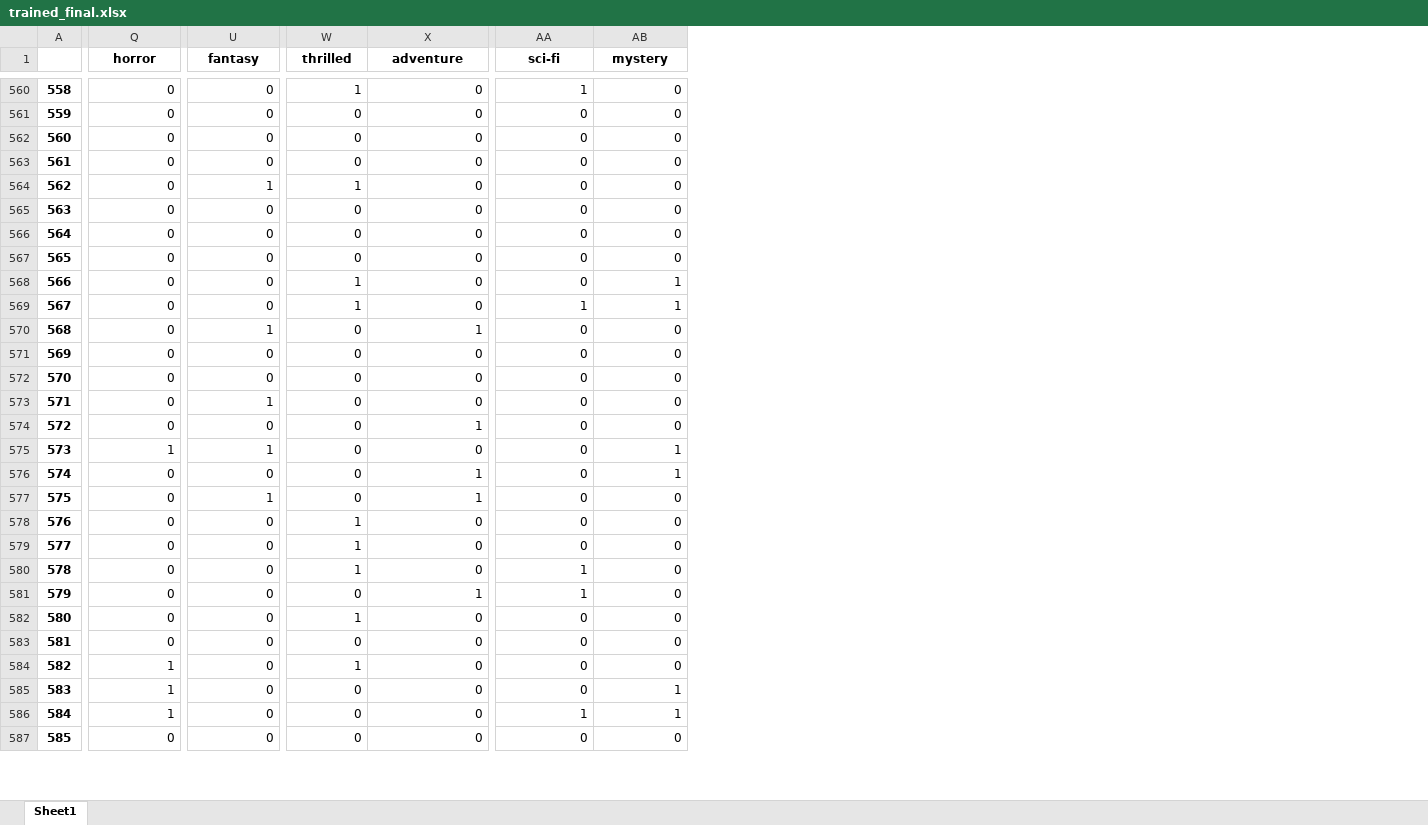
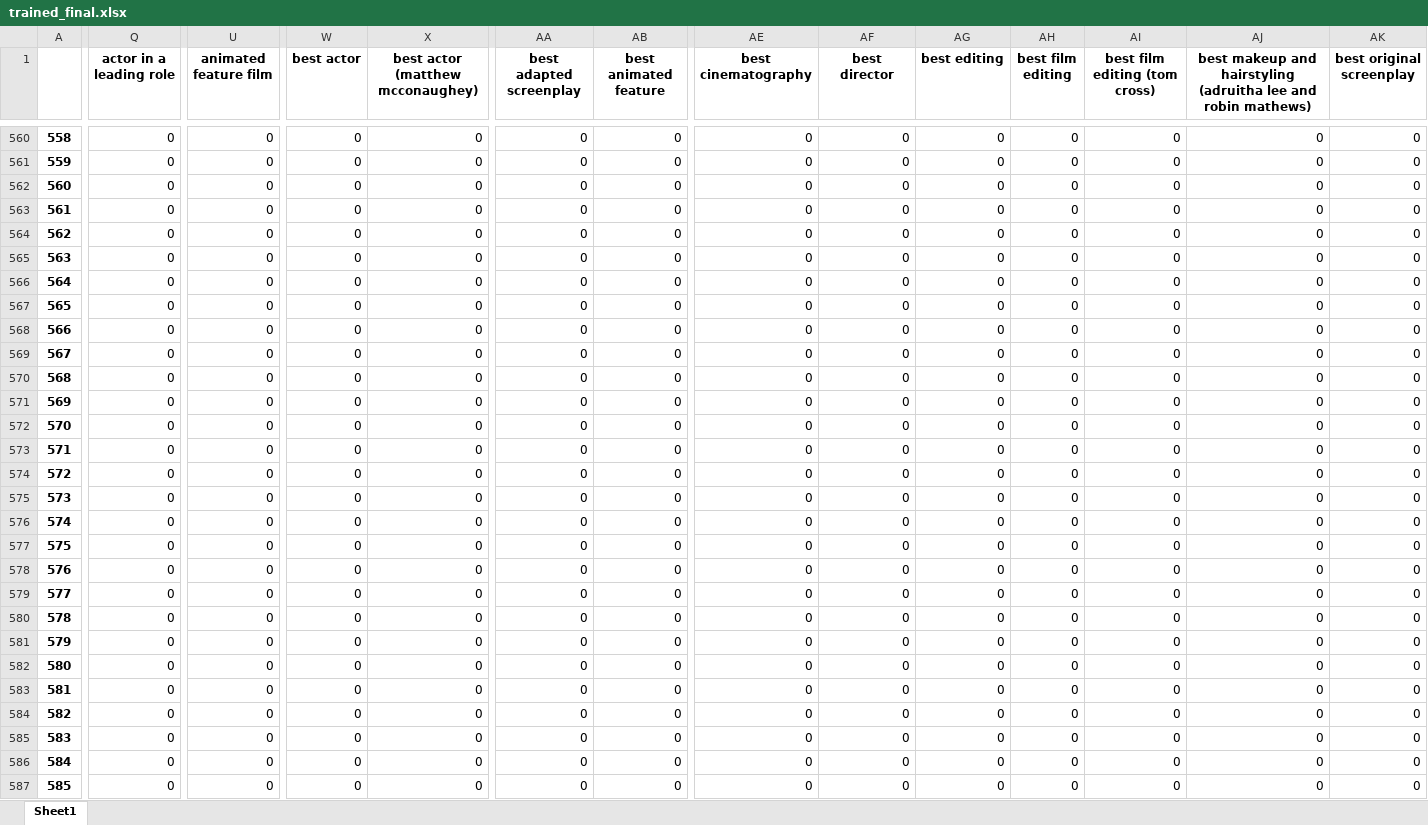
Before and after one commit to Kokkales/Oscars---Data-Mining, an Excel workbook: trained_final.xlsx, sheet Sheet1, drawn as a sheet; only a part is shown, gaps mark what is left out; values as stored, in another font and other column widths than the file's, no borders; the diff covers the shown part only; the diff names each change by its address in the sheet, - before the commit and + after, or states it on an @@ line.

```diff
--- a/trained_final.xlsx (sheet Sheet1)
+++ b/trained_final.xlsx (sheet Sheet1)
+column AE (best cinematography), rows 560-587: all 0
+column AF (best director), rows 560-587: all 0
+column AG (best editing), rows 560-587: all 0
+column AH (best film editing), rows 560-587: all 0
+column AI (best film editing (tom cross)), rows 560-587: all 0
+column AJ, row 1: best makeup and hairstyling (adruitha lee and robin mathews); rows 560-587: all 0
+column AK (best original screenplay), rows 560-587: all 0
-Q1: horror
+Q1: actor in a leading role
-U1: fantasy
+U1: animated feature film
-W1: thrilled
+W1: best actor
-X1: adventure
+X1: best actor (matthew mcconaughey)
-AA1: sci-fi
+AA1: best adapted screenplay
-AB1: mystery
+AB1: best animated feature
-W560 (best actor): 1
+W560 (best actor): 0
-AA560 (best adapted screenplay): 1
+AA560 (best adapted screenplay): 0
-U564 (animated feature film): 1
+U564 (animated feature film): 0
-W564 (best actor): 1
+W564 (best actor): 0
-W568:W569 (best actor): 1
+W568:W569 (best actor): 0
-AB568:AB569 (best animated feature): 1
+AB568:AB569 (best animated feature): 0
-AA569 (best adapted screenplay): 1
+AA569 (best adapted screenplay): 0
-U570 (animated feature film): 1
+U570 (animated feature film): 0
-X570 (best actor (matthew mcconaughey)): 1
+X570 (best actor (matthew mcconaughey)): 0
-U573 (animated feature film): 1
+U573 (animated feature film): 0
-X574 (best actor (matthew mcconaughey)): 1
+X574 (best actor (matthew mcconaughey)): 0
-Q575 (actor in a leading role): 1
+Q575 (actor in a leading role): 0
-U575 (animated feature film): 1
+U575 (animated feature film): 0
-AB575:AB576 (best animated feature): 1
+AB575:AB576 (best animated feature): 0
-X576:X577 (best actor (matthew mcconaughey)): 1
+X576:X577 (best actor (matthew mcconaughey)): 0
-U577 (animated feature film): 1
+U577 (animated feature film): 0
-W578:W580 (best actor): 1
+W578:W580 (best actor): 0
-AA580:AA581 (best adapted screenplay): 1
+AA580:AA581 (best adapted screenplay): 0
-X581 (best actor (matthew mcconaughey)): 1
+X581 (best actor (matthew mcconaughey)): 0
-W582 (best actor): 1
+W582 (best actor): 0
-Q584:Q586 (actor in a leading role): 1
+Q584:Q586 (actor in a leading role): 0
-W584 (best actor): 1
+W584 (best actor): 0
-AB585:AB586 (best animated feature): 1
+AB585:AB586 (best animated feature): 0
-AA586 (best adapted screenplay): 1
+AA586 (best adapted screenplay): 0
```
Also changed, not shown: 39 added columns and 1595 edited cells elsewhere in this sheet, Book.xlsx, movies_test _anon_sample.xlsx, 6 other files.
